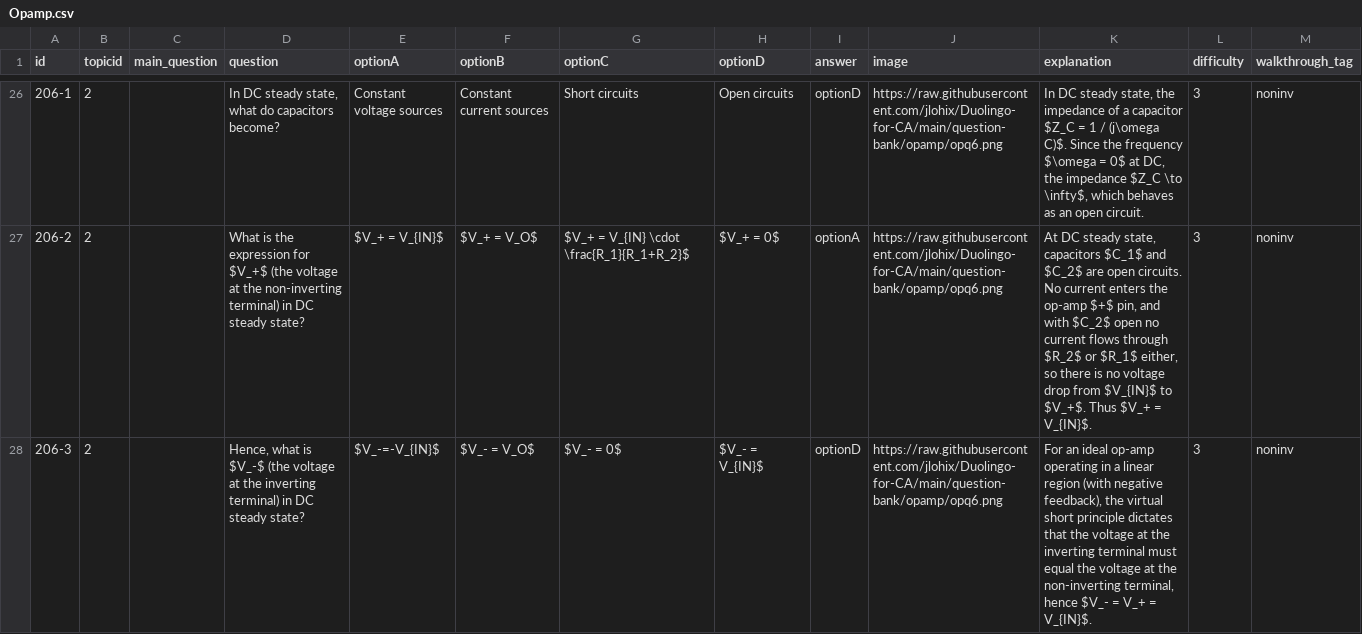
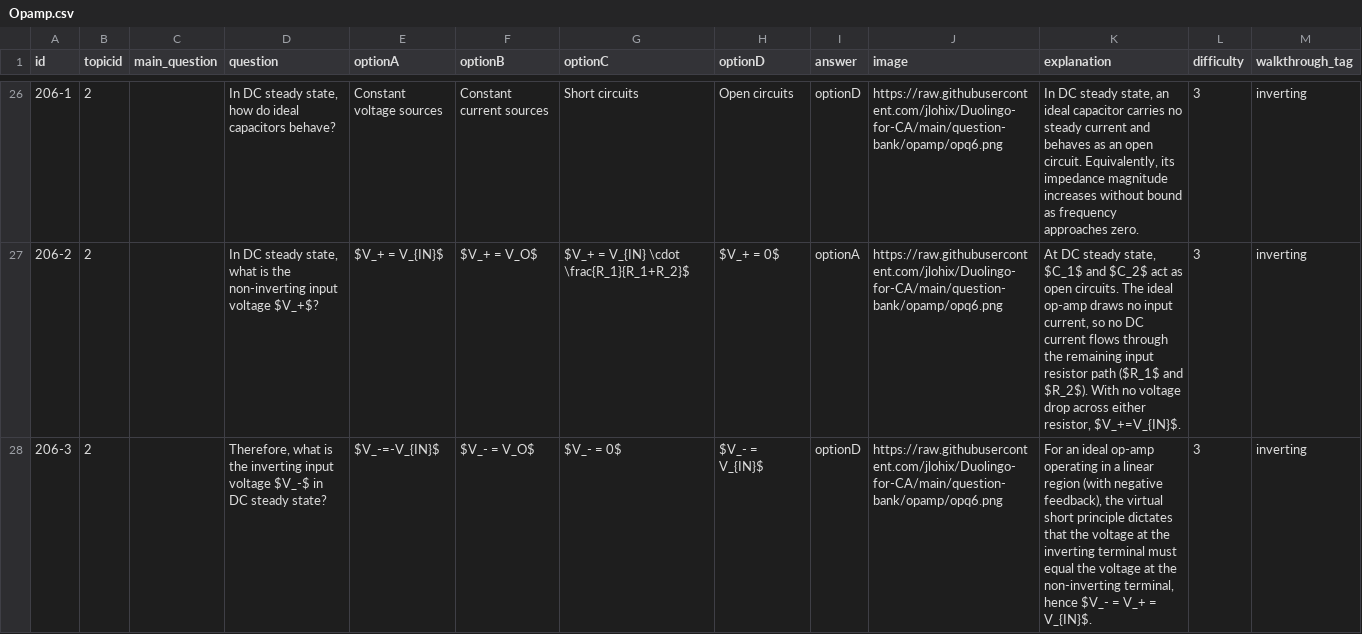
Before and after one commit to jlohix/Duolingo-for-CA, a CSV file: public/question-bank/csv/Opamp.csv, drawn as a sheet; only a part is shown, gaps mark what is left out; the diff covers the shown part only.

```diff
--- a/public/question-bank/csv/Opamp.csv
+++ b/public/question-bank/csv/Opamp.csv
@@ -26,3 +26,3 @@
-206-1,2,,"In DC steady state, what do capacitors become?",Constant voltage sources,Constant current sources,Short circuits,Open circuits,optionD,https://raw.githubusercontent.com/jlohix/Duolingo-for-CA/main/question-bank/opamp/opq6.png,"In DC steady state, the impedance of a capacitor $Z_C = 1 / (j\omega C)$. Since the frequency $\omega = 0$ at DC, the impedance $Z_C \to \infty$, which behaves as an open circuit.",3,noninv
-206-2,2,,What is the expression for $V_+$ (the voltage at the non-inverting terminal) in DC steady state?,$V_+ = V_{IN}$,$V_+ = V_O$,$V_+ = V_{IN} \cdot \frac{R_1}{R_1+R_2}$,$V_+ = 0$,optionA,https://raw.githubusercontent.com/jlohix/Duolingo-for-CA/main/question-bank/opamp/opq6.png,"At DC steady state, capacitors $C_1$ and $C_2$ are open circuits. No current enters the op-amp $+$ pin, and with $C_2$ open no current flows through $R_2$ or $R_1$ either, so there is no voltage drop from $V_{IN}$ to $V_+$. Thus $V_+ = V_{IN}$.",3,noninv
-206-3,2,,"Hence, what is $V_-$ (the voltage at the inverting terminal) in DC steady state?",$V_-=-V_{IN}$,$V_- = V_O$,$V_- = 0$,$V_- = V_{IN}$,optionD,https://raw.githubusercontent.com/jlohix/Duolingo-for-CA/main/question-bank/opamp/opq6.png,"For an ideal op-amp operating in a linear region (with negative feedback), the virtual short principle dictates that the voltage at the inverting terminal must equal the voltage at the non-inverting terminal, hence $V_- = V_+ = V_{IN}$.",3,noninv
+206-1,2,,"In DC steady state, how do ideal capacitors behave?",Constant voltage sources,Constant current sources,Short circuits,Open circuits,optionD,https://raw.githubusercontent.com/jlohix/Duolingo-for-CA/main/question-bank/opamp/opq6.png,"In DC steady state, an ideal capacitor carries no steady current and behaves as an open circuit. Equivalently, its impedance magnitude increases without bound as frequency approaches zero.",3,inverting
+206-2,2,,"In DC steady state, what is the non-inverting input voltage $V_+$?",$V_+ = V_{IN}$,$V_+ = V_O$,$V_+ = V_{IN} \cdot \frac{R_1}{R_1+R_2}$,$V_+ = 0$,optionA,https://raw.githubusercontent.com/jlohix/Duolingo-for-CA/main/question-bank/opamp/opq6.png,"At DC steady state, $C_1$ and $C_2$ act as open circuits. The ideal op-amp draws no input current, so no DC current flows through the remaining input resistor path ($R_1$ and $R_2$). With no voltage drop across either resistor, $V_+=V_{IN}$.",3,inverting
+206-3,2,,"Therefore, what is the inverting input voltage $V_-$ in DC steady state?",$V_-=-V_{IN}$,$V_- = V_O$,$V_- = 0$,$V_- = V_{IN}$,optionD,https://raw.githubusercontent.com/jlohix/Duolingo-for-CA/main/question-bank/opamp/opq6.png,"For an ideal op-amp operating in a linear region (with negative feedback), the virtual short principle dictates that the voltage at the inverting terminal must equal the voltage at the non-inverting terminal, hence $V_- = V_+ = V_{IN}$.",3,inverting
```
Also changed, not shown: 43 edited cells elsewhere in this file, public/question-bank/csv/poles.csv, 1 other file.
